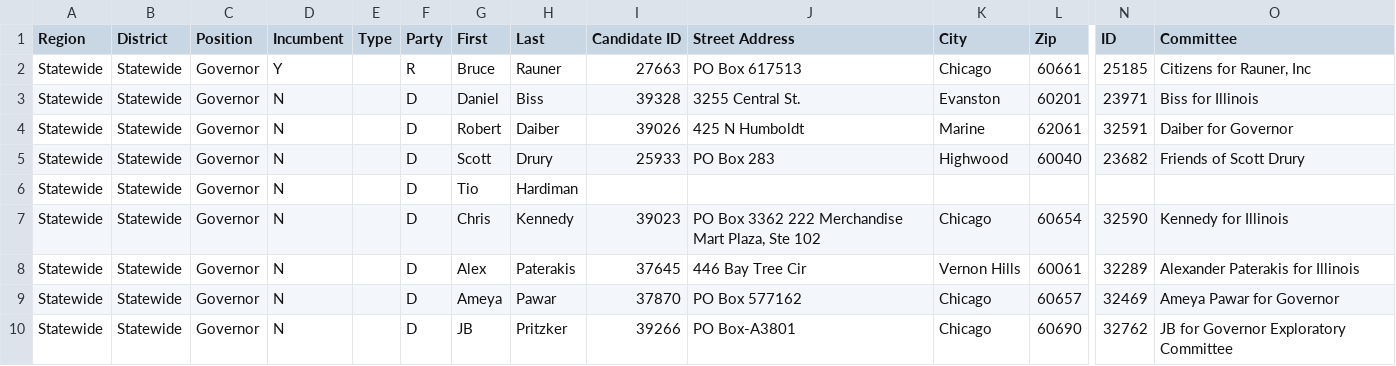
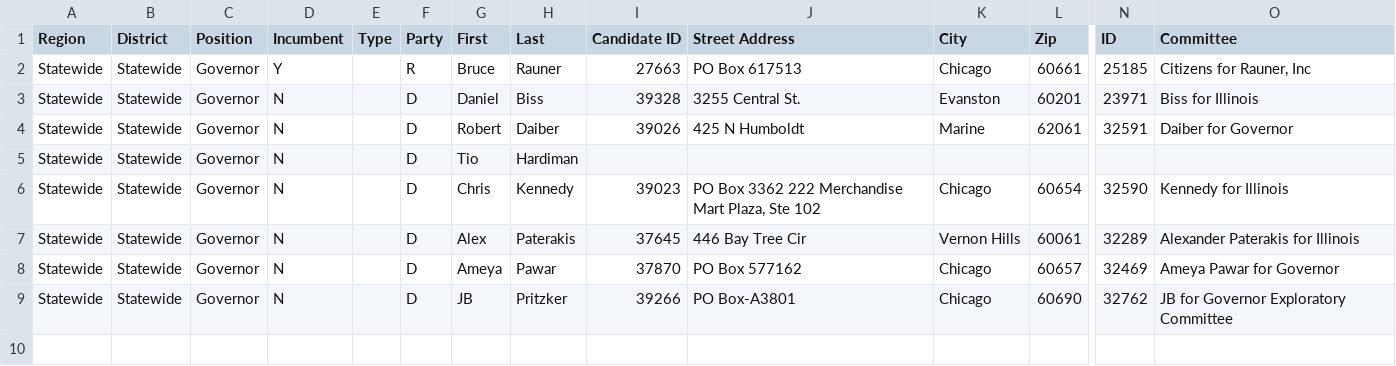
Before and after one commit to eads/illinois-sunshine, a CSV file: sunshine/gubernatorial_contested_races.csv, drawn as a sheet; only a part is shown, gaps mark what is left out; rows hold the shown columns only; the diff names each change by its address in the sheet, - before the commit and + after, or states it on an @@ line.

Commit message:
Removed Drury from the Gubernatorial Contested Race list.

```diff
--- a/sunshine/gubernatorial_contested_races.csv
+++ b/sunshine/gubernatorial_contested_races.csv
-row 5: Statewide | Statewide | Governor | N |  | D | Scott | Drury | 25933 | PO Box 283 | Highwood | 60040 | 23682 | Friends of Scott Drury
```
